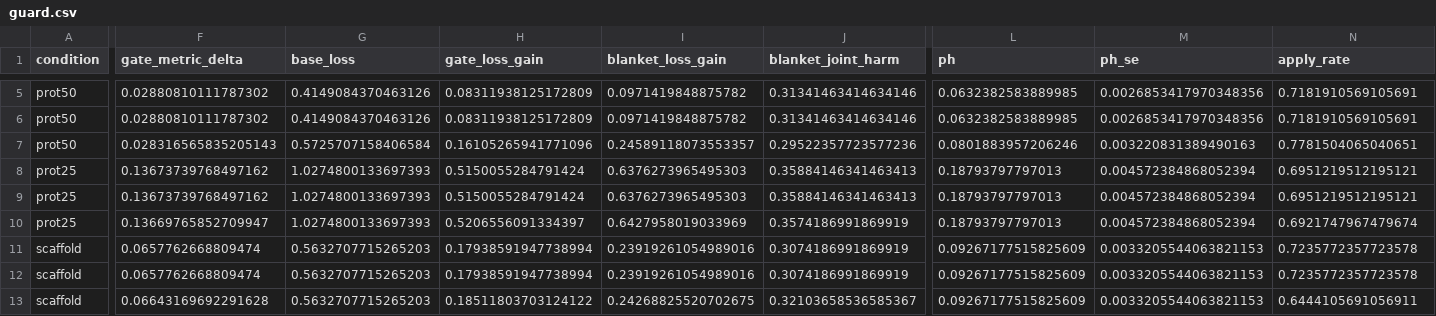
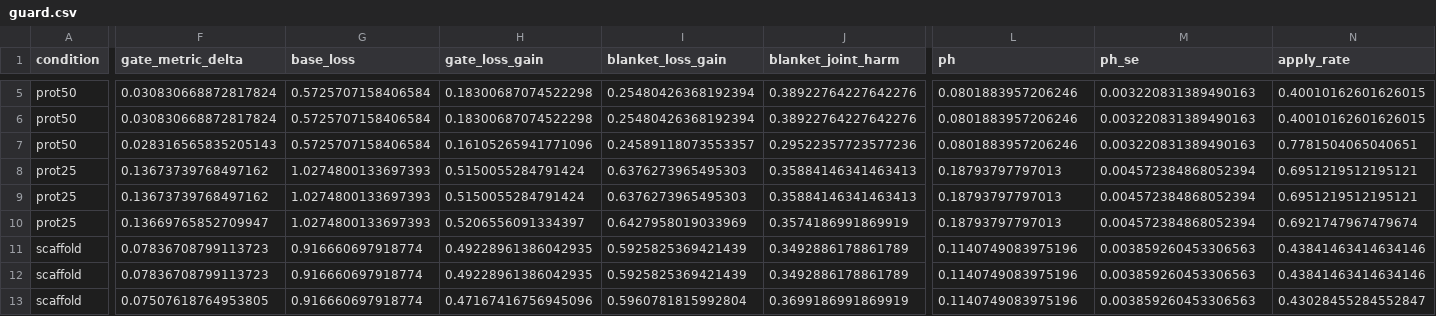
Before and after one commit to anonymous221206/GUARD, a CSV file: results/drugban_bindingdb_random_s2_pool-source/guard.csv, drawn as a sheet; only a part is shown, gaps mark what is left out; the diff covers the shown part only; the diff names each change by its address in the sheet, - before the commit and + after, or states it on an @@ line.

```diff
--- a/results/drugban_bindingdb_random_s2_pool-source/guard.csv
+++ b/results/drugban_bindingdb_random_s2_pool-source/guard.csv
-F5:F6 (gate_metric_delta): 0.02880810111787302
+F5:F6 (gate_metric_delta): 0.030830668872817824
-G5:G6 (base_loss): 0.4149084370463126
+G5:G6 (base_loss): 0.5725707158406584
-H5:H6 (gate_loss_gain): 0.08311938125172809
+H5:H6 (gate_loss_gain): 0.18300687074522298
-I5:I6 (blanket_loss_gain): 0.0971419848875782
+I5:I6 (blanket_loss_gain): 0.25480426368192394
-J5:J6 (blanket_joint_harm): 0.31341463414634146
+J5:J6 (blanket_joint_harm): 0.38922764227642276
-L5:L6 (ph): 0.0632382583889985
+L5:L6 (ph): 0.0801883957206246
-M5:M6 (ph_se): 0.0026853417970348356
+M5:M6 (ph_se): 0.003220831389490163
-N5:N6 (apply_rate): 0.7181910569105691
+N5:N6 (apply_rate): 0.40010162601626015
-F11:F12 (gate_metric_delta): 0.0657762668809474
+F11:F12 (gate_metric_delta): 0.07836708799113723
-G11:G13 (base_loss): 0.5632707715265203
+G11:G13 (base_loss): 0.916660697918774
-H11:H12 (gate_loss_gain): 0.17938591947738994
+H11:H12 (gate_loss_gain): 0.49228961386042935
-I11:I12 (blanket_loss_gain): 0.23919261054989016
+I11:I12 (blanket_loss_gain): 0.5925825369421439
-J11:J12 (blanket_joint_harm): 0.3074186991869919
+J11:J12 (blanket_joint_harm): 0.3492886178861789
-L11:L13 (ph): 0.09267177515825609
+L11:L13 (ph): 0.1140749083975196
-M11:M13 (ph_se): 0.0033205544063821153
+M11:M13 (ph_se): 0.003859260453306563
-N11:N12 (apply_rate): 0.7235772357723578
+N11:N12 (apply_rate): 0.43841463414634146
-F13 (gate_metric_delta): 0.06643169692291628
+F13 (gate_metric_delta): 0.07507618764953805
-H13 (gate_loss_gain): 0.18511803703124122
+H13 (gate_loss_gain): 0.47167416756945096
-I13 (blanket_loss_gain): 0.24268825520702675
+I13 (blanket_loss_gain): 0.5960781815992804
-J13 (blanket_joint_harm): 0.32103658536585367
+J13 (blanket_joint_harm): 0.3699186991869919
-N13 (apply_rate): 0.6444105691056911
+N13 (apply_rate): 0.43028455284552847
```
Also changed, not shown: 75 edited cells elsewhere in this file, results/drugban_bindingdb_cluster_s42_pool-source/guard.csv, results/drugban_biosnap_random_s1_pool-source/guard.csv, 16 other files.
